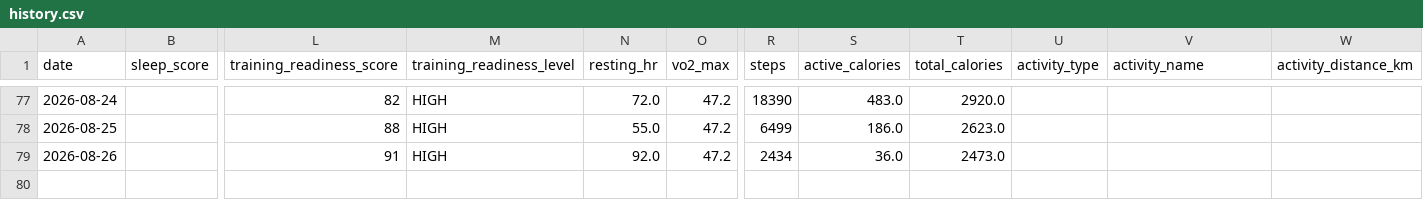
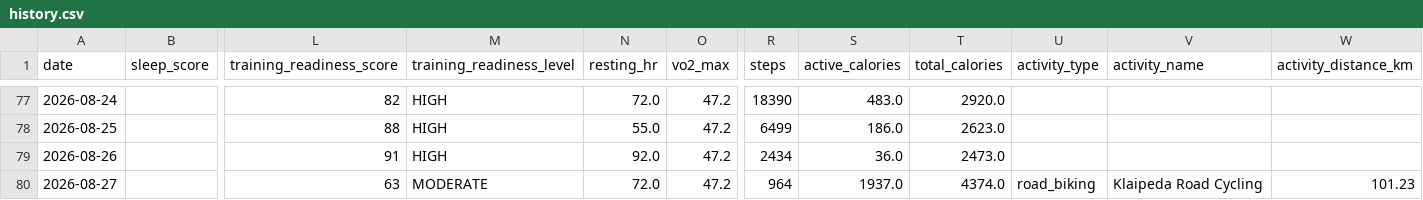
Before and after one commit to juliuskvx/julius-health, a CSV file: data/history.csv, drawn as a sheet; only a part is shown, gaps mark what is left out; rows hold the shown columns only; the diff names each change by its address in the sheet, - before the commit and + after, or states it on an @@ line.

Commit message:
History update 2026-08-27

```diff
--- a/data/history.csv
+++ b/data/history.csv
+row 80: 2026-08-27 |  | 63 | MODERATE | 72.0 | 47.2 | 964 | 1937.0 | 4374.0 | road_biking | Klaipeda Road Cycling | 101.23
```
